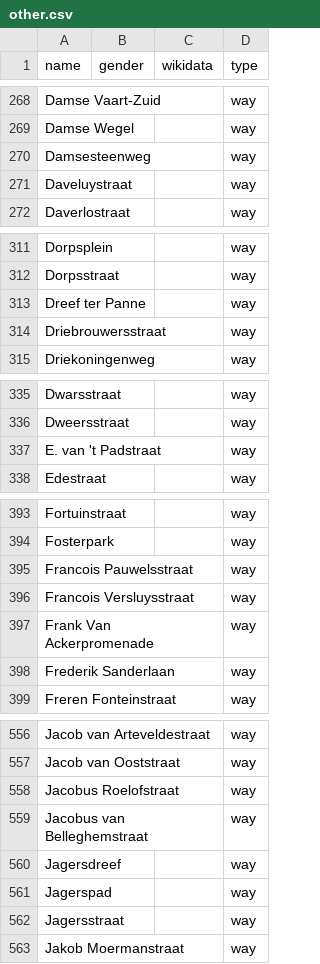
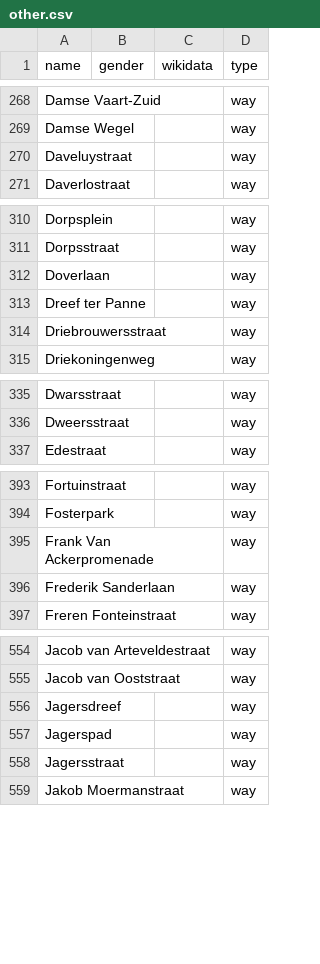
Before and after one commit to openknowledgebe/equalstreetnames-brugge, a CSV file: data/other.csv, drawn as a sheet; only a part is shown, gaps mark what is left out; removed rows and columns are numbered as before the commit, all else as after; the diff covers the shown part only; the diff names each change by its address in the sheet, - before the commit and + after, or states it on an @@ line.

```diff
--- a/data/other.csv
+++ b/data/other.csv
-row 270: Damsesteenweg |  |  | way
+row 312: Doverlaan |  |  | way
-row 337: E. van 't Padstraat |  |  | way
-row 395: Francois Pauwelsstraat |  |  | way
-row 396: Francois Versluysstraat |  |  | way
-row 558: Jacobus Roelofstraat |  |  | way
-row 559: Jacobus van Belleghemstraat |  |  | way
```
Also changed, not shown: 3 added rows and 1 removed row elsewhere in this file, data/gender.csv, 2 other files.
